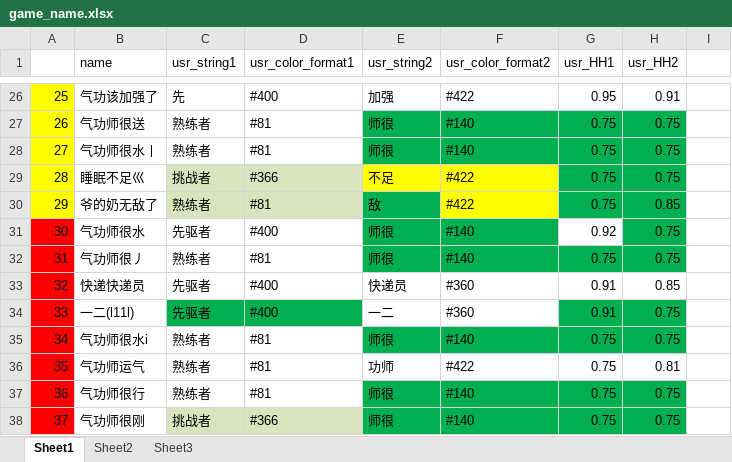
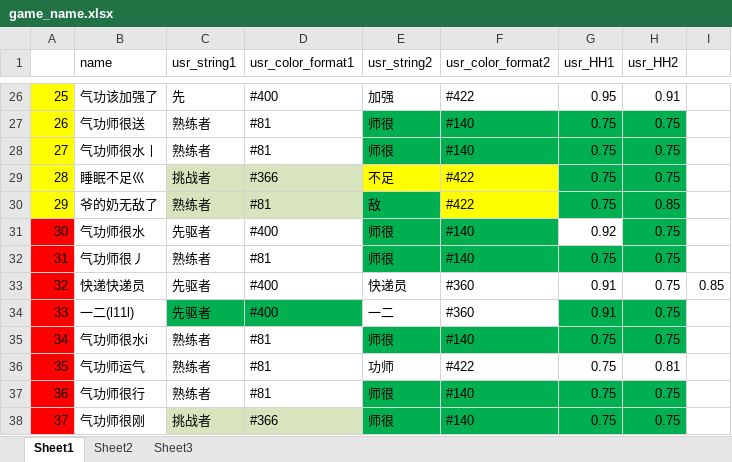
Before and after one commit to Lightman-yang/webdriver_new, an Excel workbook: lw/game_name.xlsx, sheet Sheet1, drawn as a sheet; only a part is shown, gaps mark what is left out; values as stored, in another font and other column widths than the file's, no borders; the diff names each change by its address in the sheet, - before the commit and + after, or states it on an @@ line.

```diff
--- a/lw/game_name.xlsx (sheet Sheet1)
+++ b/lw/game_name.xlsx (sheet Sheet1)
-H33 (usr_HH2): 0.85
+H33 (usr_HH2): 0.75
-I33: (empty)
+I33: 0.85
```
Also changed, not shown: 1 other file.
